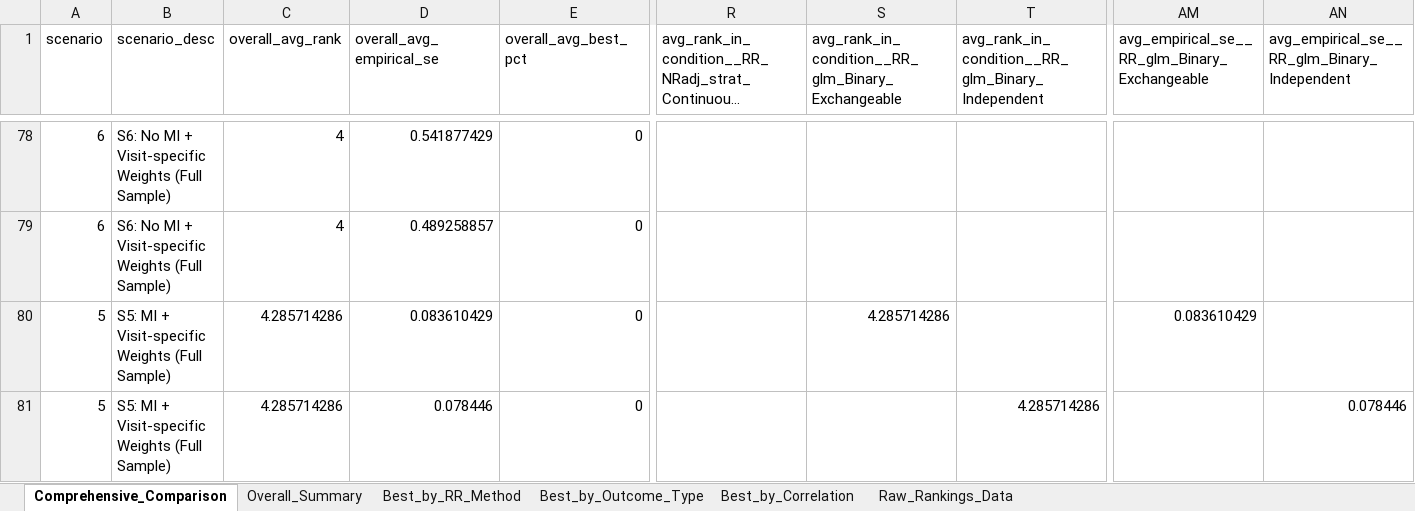
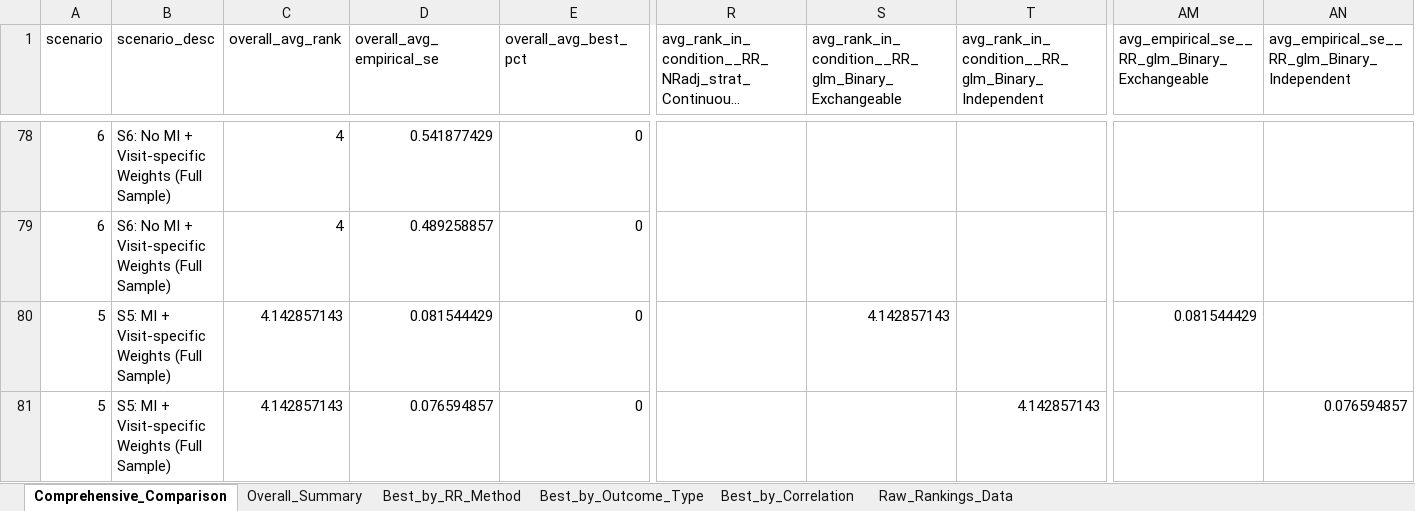
Before and after one commit to zhaobeibo/HCHS_simulation, an Excel workbook: output/Single_Comprehensive_Efficiency_Comparison.xlsx, sheet Comprehensive_Comparison, drawn as a sheet; only a part is shown, gaps mark what is left out; long unchanged cells end in …; values as stored, in another font and other column widths than the file's, no borders; the diff covers the shown part only; the diff names each change by its address in the sheet, - before the commit and + after, or states it on an @@ line.

```diff
--- a/output/Single_Comprehensive_Efficiency_Comparison.xlsx (sheet Comprehensive_Comparison)
+++ b/output/Single_Comprehensive_Efficiency_Comparison.xlsx (sheet Comprehensive_Comparison)
-C80:C81 (overall_avg_rank): 4.285714286
+C80:C81 (overall_avg_rank): 4.142857143
-D80 (overall_avg_empirical_se): 0.083610429
+D80 (overall_avg_empirical_se): 0.081544429
-S80: 4.285714286
+S80: 4.142857143
-AM80: 0.083610429
+AM80: 0.081544429
-D81 (overall_avg_empirical_se): 0.078446
+D81 (overall_avg_empirical_se): 0.076594857
-T81: 4.285714286
+T81: 4.142857143
-AN81: 0.078446
+AN81: 0.076594857
```
Also changed, not shown: 5 added rows, 5 removed rows and 18 edited cells elsewhere in this sheet, sheet Raw_Rankings_Data, sheet Overall_Summary, sheet Best_by_Correlation, sheet Best_by_Outcome_Type, sheet Best_by_RR_Method, output/V3_SIM_Results_Summary.xlsx, output/alex/GENMOD - GEE Results.xlsx, 6 other files.
